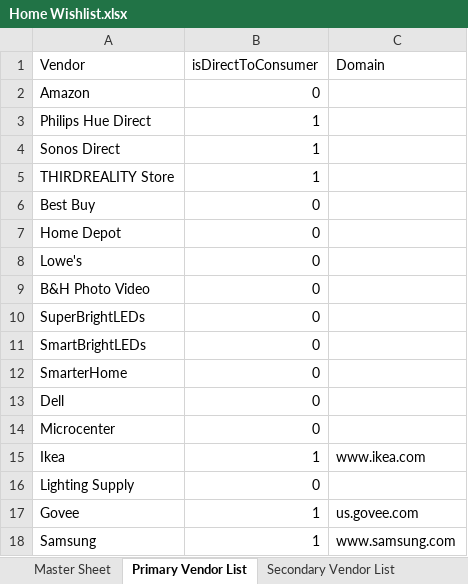
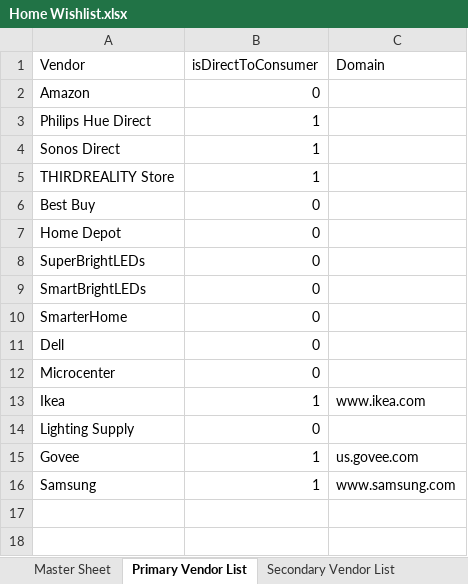
Before and after one commit to jjbrands4/HomeImprovement, an Excel workbook: Home Wishlist.xlsx, sheet Primary Vendor List, drawn as a sheet; values as stored, in another font and other column widths than the file's, no borders; the diff names each change by its address in the sheet, - before the commit and + after, or states it on an @@ line.

```diff
--- a/Home Wishlist.xlsx (sheet Primary Vendor List)
+++ b/Home Wishlist.xlsx (sheet Primary Vendor List)
-row 8: Lowe's | 0
-row 9: B&H Photo Video | 0
```
Also changed, not shown: sheet Master Sheet, 21 other files.
